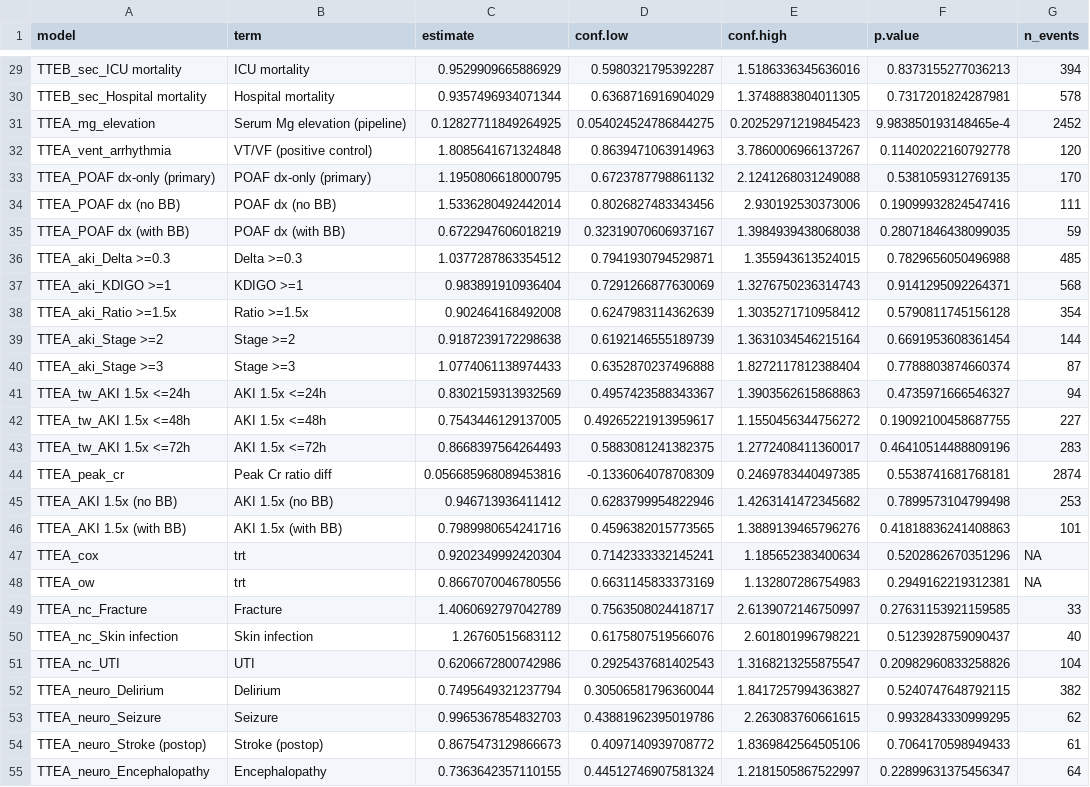
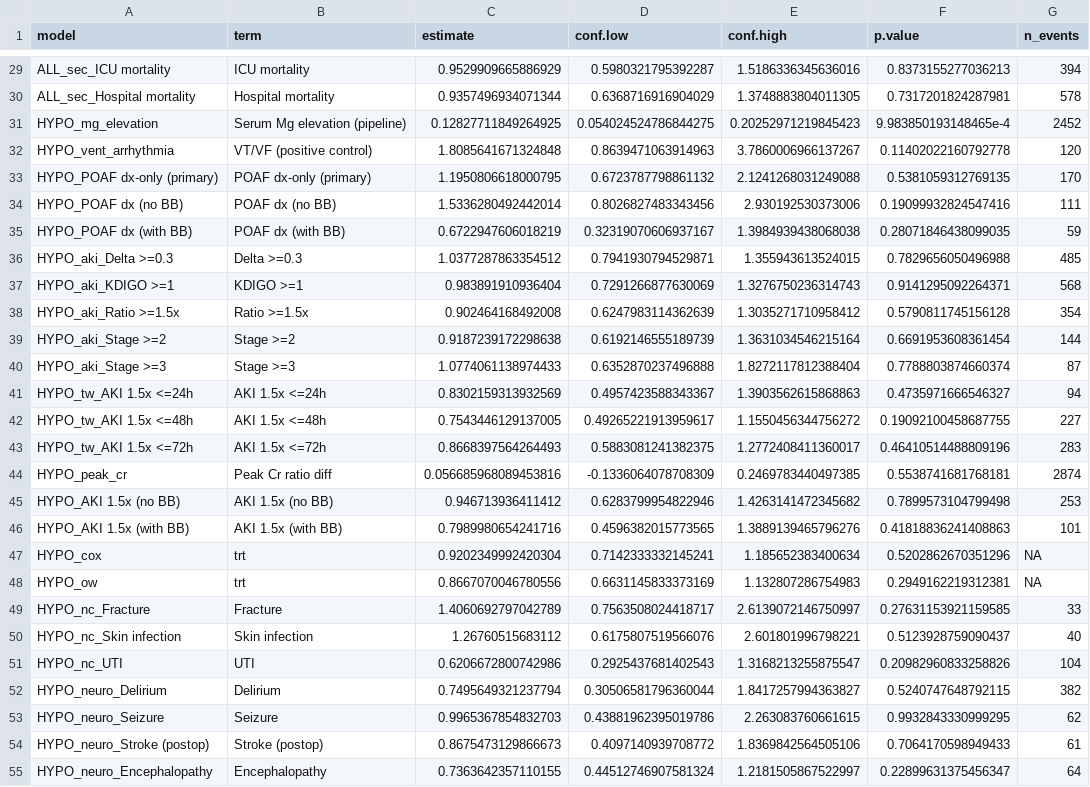
Before and after one commit to Su-informatics-lab/mg_aki, a CSV file: results/03_results_summary.csv, drawn as a sheet; only a part is shown, gaps mark what is left out; the diff covers the shown part only; the diff names each change by its address in the sheet, - before the commit and + after, or states it on an @@ line.

```diff
--- a/results/03_results_summary.csv
+++ b/results/03_results_summary.csv
-A29 (model): TTEB_sec_ICU mortality
+A29 (model): ALL_sec_ICU mortality
-A30 (model): TTEB_sec_Hospital mortality
+A30 (model): ALL_sec_Hospital mortality
-A31 (model): TTEA_mg_elevation
+A31 (model): HYPO_mg_elevation
-A32 (model): TTEA_vent_arrhythmia
+A32 (model): HYPO_vent_arrhythmia
-A33 (model): TTEA_POAF dx-only (primary)
+A33 (model): HYPO_POAF dx-only (primary)
-A34 (model): TTEA_POAF dx (no BB)
+A34 (model): HYPO_POAF dx (no BB)
-A35 (model): TTEA_POAF dx (with BB)
+A35 (model): HYPO_POAF dx (with BB)
-A36 (model): TTEA_aki_Delta >=0.3
+A36 (model): HYPO_aki_Delta >=0.3
-A37 (model): TTEA_aki_KDIGO >=1
+A37 (model): HYPO_aki_KDIGO >=1
-A38 (model): TTEA_aki_Ratio >=1.5x
+A38 (model): HYPO_aki_Ratio >=1.5x
-A39 (model): TTEA_aki_Stage >=2
+A39 (model): HYPO_aki_Stage >=2
-A40 (model): TTEA_aki_Stage >=3
+A40 (model): HYPO_aki_Stage >=3
-A41 (model): TTEA_tw_AKI 1.5x <=24h
+A41 (model): HYPO_tw_AKI 1.5x <=24h
-A42 (model): TTEA_tw_AKI 1.5x <=48h
+A42 (model): HYPO_tw_AKI 1.5x <=48h
-A43 (model): TTEA_tw_AKI 1.5x <=72h
+A43 (model): HYPO_tw_AKI 1.5x <=72h
-A44 (model): TTEA_peak_cr
+A44 (model): HYPO_peak_cr
-A45 (model): TTEA_AKI 1.5x (no BB)
+A45 (model): HYPO_AKI 1.5x (no BB)
-A46 (model): TTEA_AKI 1.5x (with BB)
+A46 (model): HYPO_AKI 1.5x (with BB)
-A47 (model): TTEA_cox
+A47 (model): HYPO_cox
-A48 (model): TTEA_ow
+A48 (model): HYPO_ow
-A49 (model): TTEA_nc_Fracture
+A49 (model): HYPO_nc_Fracture
-A50 (model): TTEA_nc_Skin infection
+A50 (model): HYPO_nc_Skin infection
-A51 (model): TTEA_nc_UTI
+A51 (model): HYPO_nc_UTI
-A52 (model): TTEA_neuro_Delirium
+A52 (model): HYPO_neuro_Delirium
-A53 (model): TTEA_neuro_Seizure
+A53 (model): HYPO_neuro_Seizure
-A54 (model): TTEA_neuro_Stroke (postop)
+A54 (model): HYPO_neuro_Stroke (postop)
-A55 (model): TTEA_neuro_Encephalopathy
+A55 (model): HYPO_neuro_Encephalopathy
```
Also changed, not shown: 30 edited cells elsewhere in this file, results/05_mimic_results_summary.csv, results/06_meta_results.csv, 1 other file.
